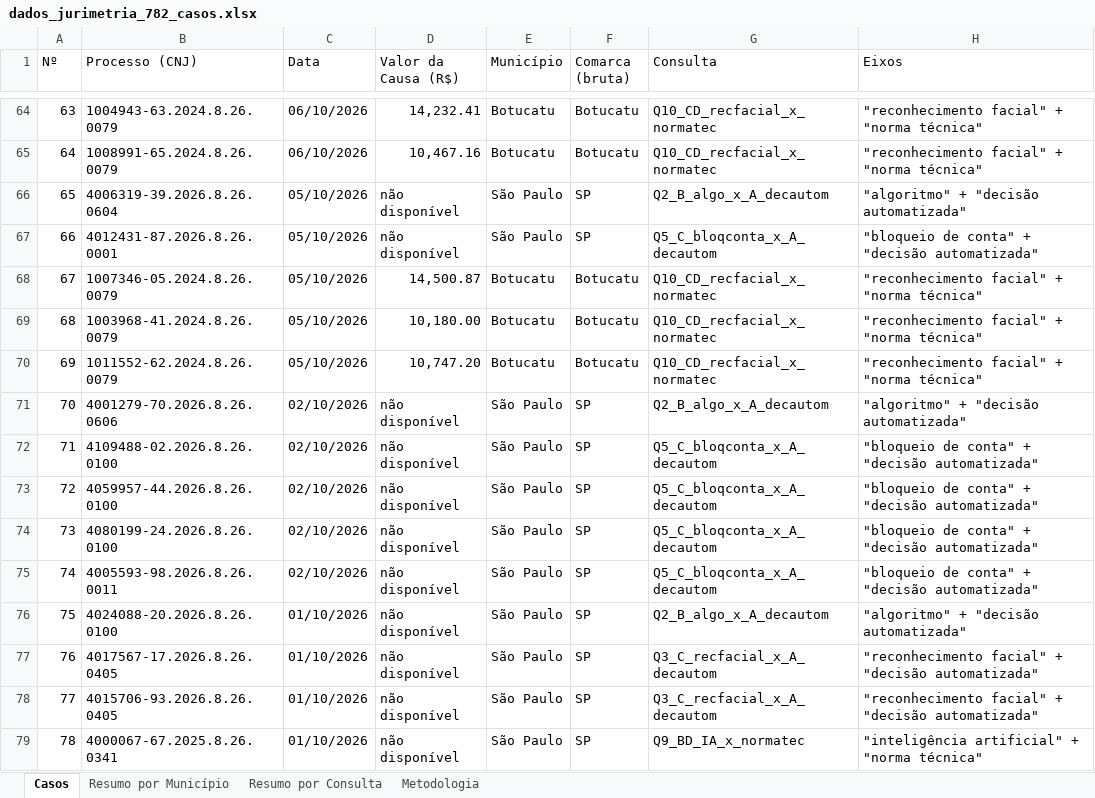
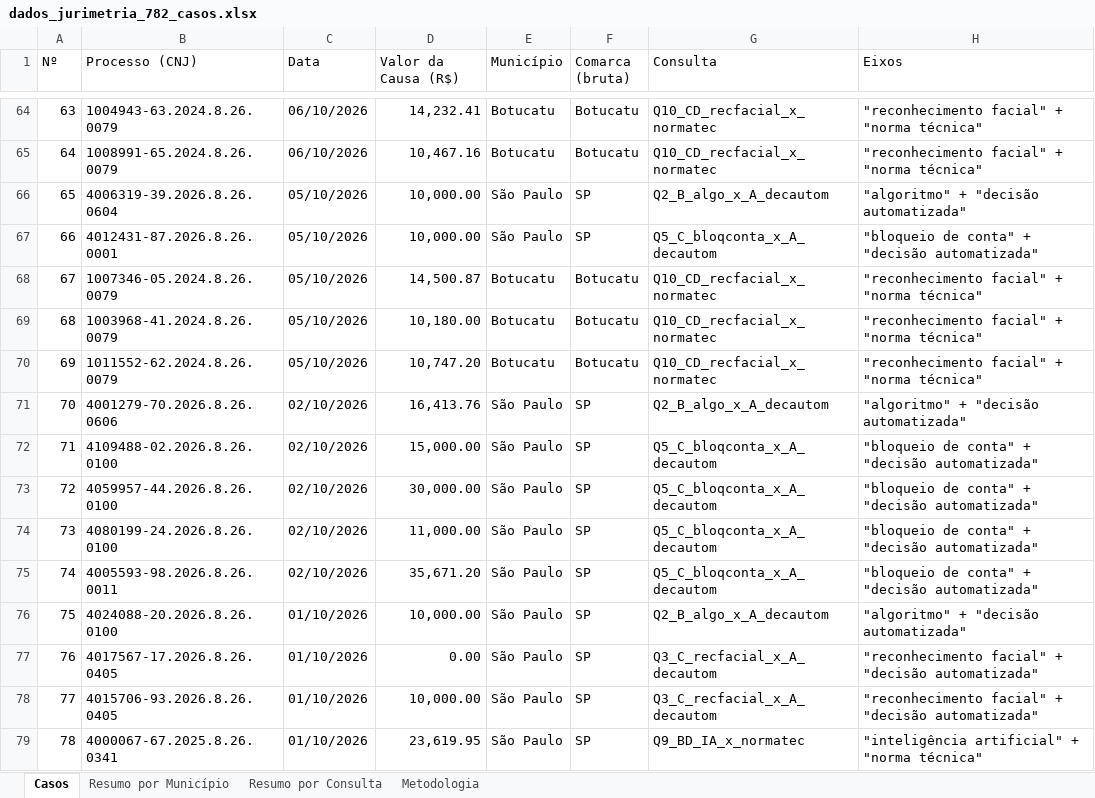
Before and after one commit to claudioldc/dados_jurimetria, an Excel workbook: dados_jurimetria_782_casos.xlsx, sheet Casos, drawn as a sheet; only a part is shown, gaps mark what is left out; values as stored, in another font and other column widths than the file's, no cell formats; table styles not drawn; the diff covers the shown part only; the diff names each change by its address in the sheet, - before the commit and + after, or states it on an @@ line.

```diff
--- a/dados_jurimetria_782_casos.xlsx (sheet Casos)
+++ b/dados_jurimetria_782_casos.xlsx (sheet Casos)
-D66:D67 (Valor da Causa (R$)): não disponível
+D66:D67 (Valor da Causa (R$)): 10,000.00
-D71 (Valor da Causa (R$)): não disponível
+D71 (Valor da Causa (R$)): 16,413.76
-D72 (Valor da Causa (R$)): não disponível
+D72 (Valor da Causa (R$)): 15,000.00
-D73 (Valor da Causa (R$)): não disponível
+D73 (Valor da Causa (R$)): 30,000.00
-D74 (Valor da Causa (R$)): não disponível
+D74 (Valor da Causa (R$)): 11,000.00
-D75 (Valor da Causa (R$)): não disponível
+D75 (Valor da Causa (R$)): 35,671.20
-D76 (Valor da Causa (R$)): não disponível
+D76 (Valor da Causa (R$)): 10,000.00
-D77 (Valor da Causa (R$)): não disponível
+D77 (Valor da Causa (R$)): 0.00
-D78 (Valor da Causa (R$)): não disponível
+D78 (Valor da Causa (R$)): 10,000.00
-D79 (Valor da Causa (R$)): não disponível
+D79 (Valor da Causa (R$)): 23,619.95
```
Also changed, not shown: 212 edited cells elsewhere in this sheet, sheet Metodologia, sheet Resumo por Município, cell formats, 6 other files.
